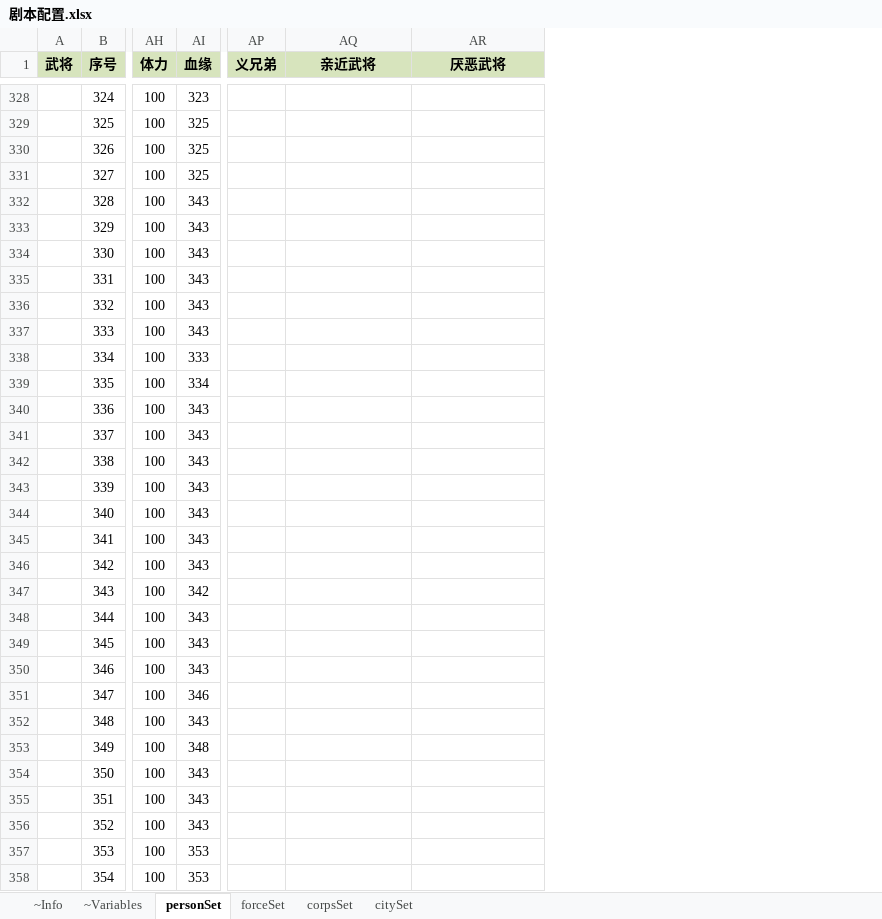
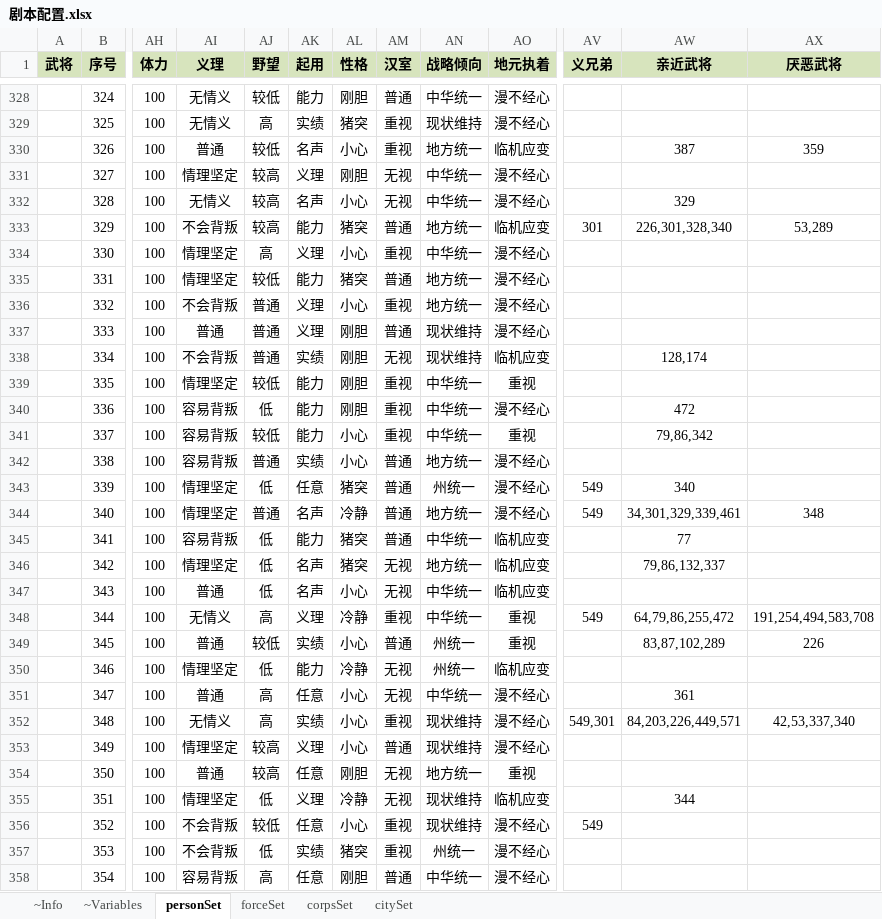
Before and after one commit to JoeLongma/sango_infinity, an Excel workbook: Data/Export/Scenario/剧本配置.xlsx, sheet personSet, drawn as a sheet; only a part is shown, gaps mark what is left out; values as stored, in another font and other column widths than the file's, no borders; removed rows and columns are numbered as before the commit, all else as after; the diff covers the shown part only; the diff names each change by its address in the sheet, - before the commit and + after, or states it on an @@ line.

```diff
--- a/Data/Export/Scenario/剧本配置.xlsx (sheet personSet)
+++ b/Data/Export/Scenario/剧本配置.xlsx (sheet personSet)
-column AI (血缘), rows 328-358: 323 | 325 | 325 | 325 | 343 | 343 | 343 | 343 | 343 | 343 | 333 | 334 | 343 | 343 | 343 | 343 | 343 | 343 | 343 | 342 | 343 | 343 | 343 | 346 | 343 | 348 | 343 | 343 | 343 | 353 | 353
+column AI (义理), rows 328-358: 无情义 | 无情义 | 普通 | 情理坚定 | 无情义 | 不会背叛 | 情理坚定 | 情理坚定 | 不会背叛 | 普通 | 不会背叛 | 情理坚定 | 容易背叛 | 容易背叛 | 容易背叛 | 情理坚定 | 情理坚定 | 容易背叛 | 情理坚定 | 普通 | 无情义 | 普通 | 情理坚定 | 普通 | 无情义 | 情理坚定 | 普通 | 情理坚定 | 不会背叛 | 不会背叛 | 容易背叛
+column AJ (野望), rows 328-358: 较低 | 高 | 较低 | 较高 | 较高 | 较高 | 高 | 较低 | 普通 | 普通 | 普通 | 较低 | 低 | 较低 | 普通 | 低 | 普通 | 低 | 低 | 低 | 高 | 较低 | 低 | 高 | 高 | 较高 | 较高 | 低 | 较低 | 低 | 高
+column AK (起用), rows 328-358: 能力 | 实绩 | 名声 | 义理 | 名声 | 能力 | 义理 | 能力 | 义理 | 义理 | 实绩 | 能力 | 能力 | 能力 | 实绩 | 任意 | 名声 | 能力 | 名声 | 名声 | 义理 | 实绩 | 能力 | 任意 | 实绩 | 义理 | 任意 | 义理 | 任意 | 实绩 | 任意
+column AL (性格), rows 328-358: 刚胆 | 猪突 | 小心 | 刚胆 | 小心 | 猪突 | 小心 | 猪突 | 小心 | 刚胆 | 刚胆 | 刚胆 | 刚胆 | 小心 | 小心 | 猪突 | 冷静 | 猪突 | 猪突 | 小心 | 冷静 | 小心 | 冷静 | 小心 | 小心 | 小心 | 刚胆 | 冷静 | 小心 | 猪突 | 刚胆
+column AM (汉室), rows 328-358: 普通 | 重视 | 重视 | 无视 | 无视 | 普通 | 重视 | 普通 | 重视 | 普通 | 无视 | 重视 | 重视 | 重视 | 普通 | 普通 | 普通 | 普通 | 无视 | 无视 | 重视 | 普通 | 无视 | 无视 | 重视 | 普通 | 无视 | 无视 | 重视 | 重视 | 普通
+column AN (战略倾向), rows 328-358: 中华统一 | 现状维持 | 地方统一 | 中华统一 | 中华统一 | 地方统一 | 中华统一 | 地方统一 | 地方统一 | 现状维持 | 现状维持 | 中华统一 | 中华统一 | 中华统一 | 地方统一 | 州统一 | 地方统一 | 中华统一 | 地方统一 | 中华统一 | 中华统一 | 州统一 | 州统一 | 中华统一 | 现状维持 | 现状维持 | 地方统一 | 现状维持 | 现状维持 | 州统一 | 中华统一
+column AO (地元执着), rows 328-358: 漫不经心 | 漫不经心 | 临机应变 | 漫不经心 | 漫不经心 | 临机应变 | 漫不经心 | 漫不经心 | 漫不经心 | 漫不经心 | 临机应变 | 重视 | 漫不经心 | 重视 | 漫不经心 | 漫不经心 | 漫不经心 | 临机应变 | 临机应变 | 临机应变 | 重视 | 重视 | 临机应变 | 漫不经心 | 漫不经心 | 漫不经心 | 重视 | 临机应变 | 漫不经心 | 漫不经心 | 漫不经心
-AW330 (亲近武将): (empty)
+AW330 (亲近武将): 387
-AX330 (厌恶武将): (empty)
+AX330 (厌恶武将): 359
-AW332 (亲近武将): (empty)
+AW332 (亲近武将): 329
-AV333 (义兄弟): (empty)
+AV333 (义兄弟): 301
-AW333 (亲近武将): (empty)
+AW333 (亲近武将): 226,301,328,340
-AX333 (厌恶武将): (empty)
+AX333 (厌恶武将): 53,289
-AW338 (亲近武将): (empty)
+AW338 (亲近武将): 128,174
-AW340 (亲近武将): (empty)
+AW340 (亲近武将): 472
-AW341 (亲近武将): (empty)
+AW341 (亲近武将): 79,86,342
-AV343:AV344 (义兄弟): (empty)
+AV343:AV344 (义兄弟): 549
-AW343 (亲近武将): (empty)
+AW343 (亲近武将): 340
-AW344 (亲近武将): (empty)
+AW344 (亲近武将): 34,301,329,339,461
-AX344 (厌恶武将): (empty)
+AX344 (厌恶武将): 348
-AW345 (亲近武将): (empty)
+AW345 (亲近武将): 77
-AW346 (亲近武将): (empty)
+AW346 (亲近武将): 79,86,132,337
-AV348 (义兄弟): (empty)
+AV348 (义兄弟): 549
-AW348 (亲近武将): (empty)
+AW348 (亲近武将): 64,79,86,255,472
-AX348 (厌恶武将): (empty)
+AX348 (厌恶武将): 191,254,494,583,708
-AW349 (亲近武将): (empty)
+AW349 (亲近武将): 83,87,102,289
-AX349 (厌恶武将): (empty)
+AX349 (厌恶武将): 226
-AW351 (亲近武将): (empty)
+AW351 (亲近武将): 361
-AV352 (义兄弟): (empty)
+AV352 (义兄弟): 549,301
-AW352 (亲近武将): (empty)
+AW352 (亲近武将): 84,203,226,449,571
-AX352 (厌恶武将): (empty)
+AX352 (厌恶武将): 42,53,337,340
-AW355 (亲近武将): (empty)
+AW355 (亲近武将): 344
-AV356 (义兄弟): (empty)
+AV356 (义兄弟): 549
```
Also changed, not shown: 69 added rows and 417 edited cells elsewhere in this sheet, Data/Export/Common/技能配置.xlsx, Data/Export/Common/道具类型.xlsx, 35 other files.
